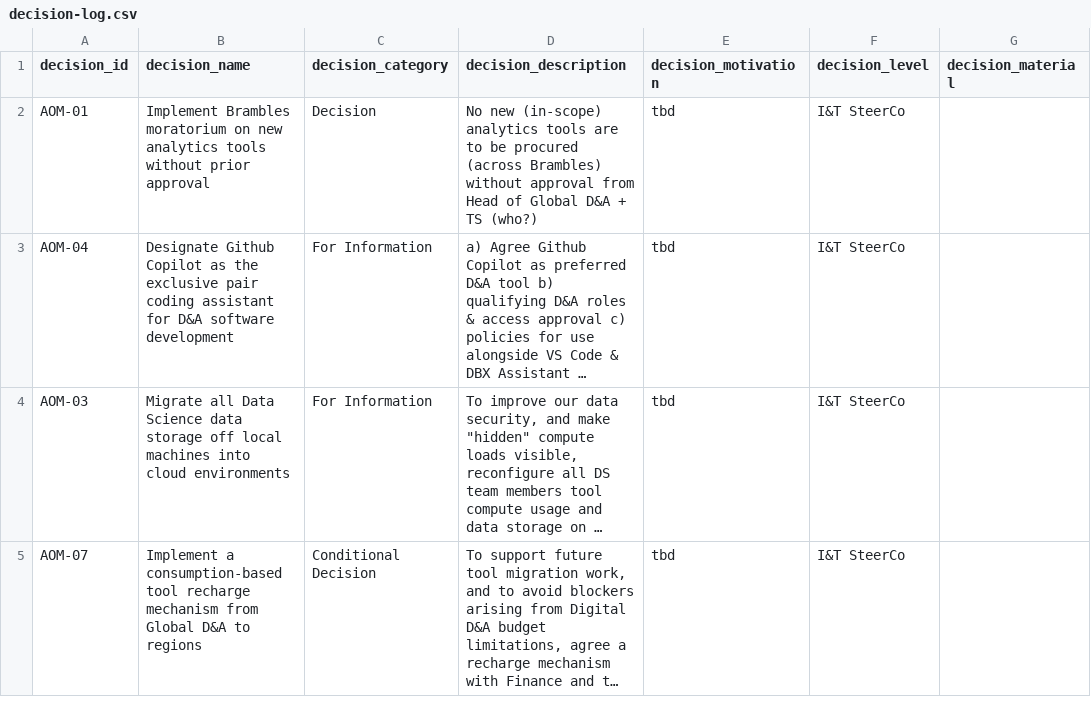
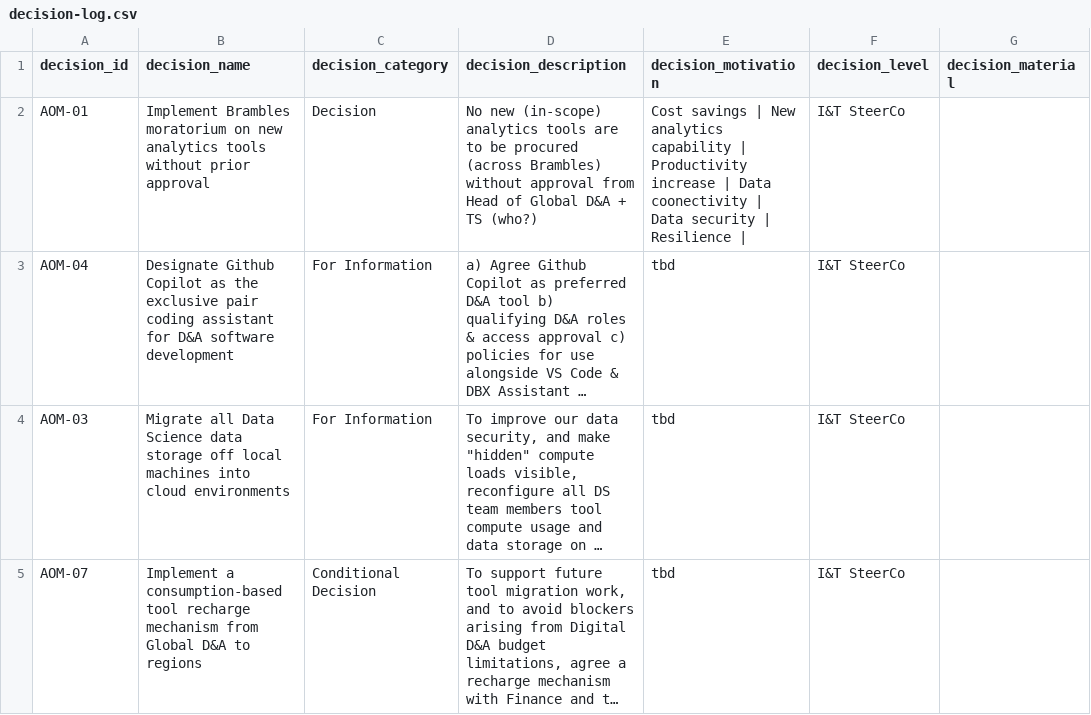
Before and after one commit to kd-gitgub/aom-tool-decision-log, a CSV file: decision-log.csv, drawn as a sheet; only a part is shown; long unchanged cells end in …; the diff names each change by its address in the sheet, - before the commit and + after, or states it on an @@ line.

Commit message:
Add files via upload

```diff
--- a/decision-log.csv
+++ b/decision-log.csv
-E2 (decision_motivation): tbd
+E2 (decision_motivation): Cost savings | New analytics capability | Productivity increase | Data coonectivity | Data security | Resilience |
```
